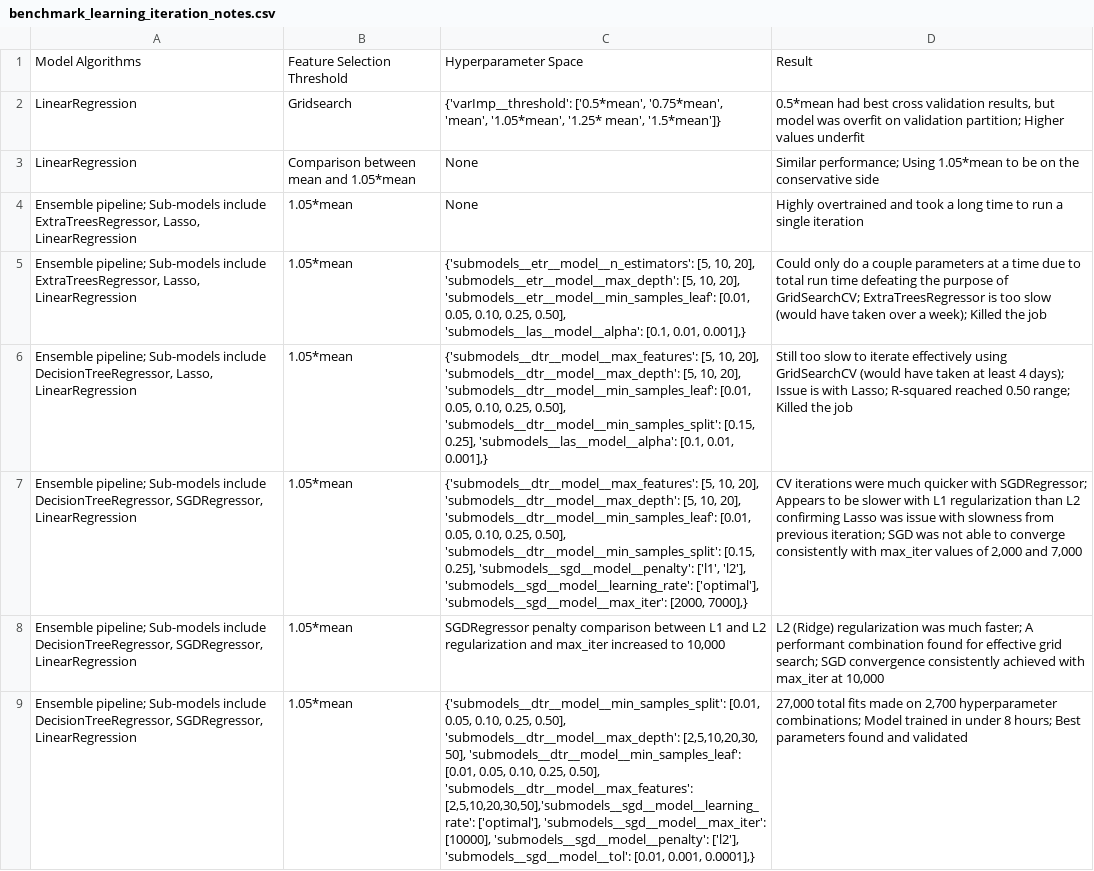
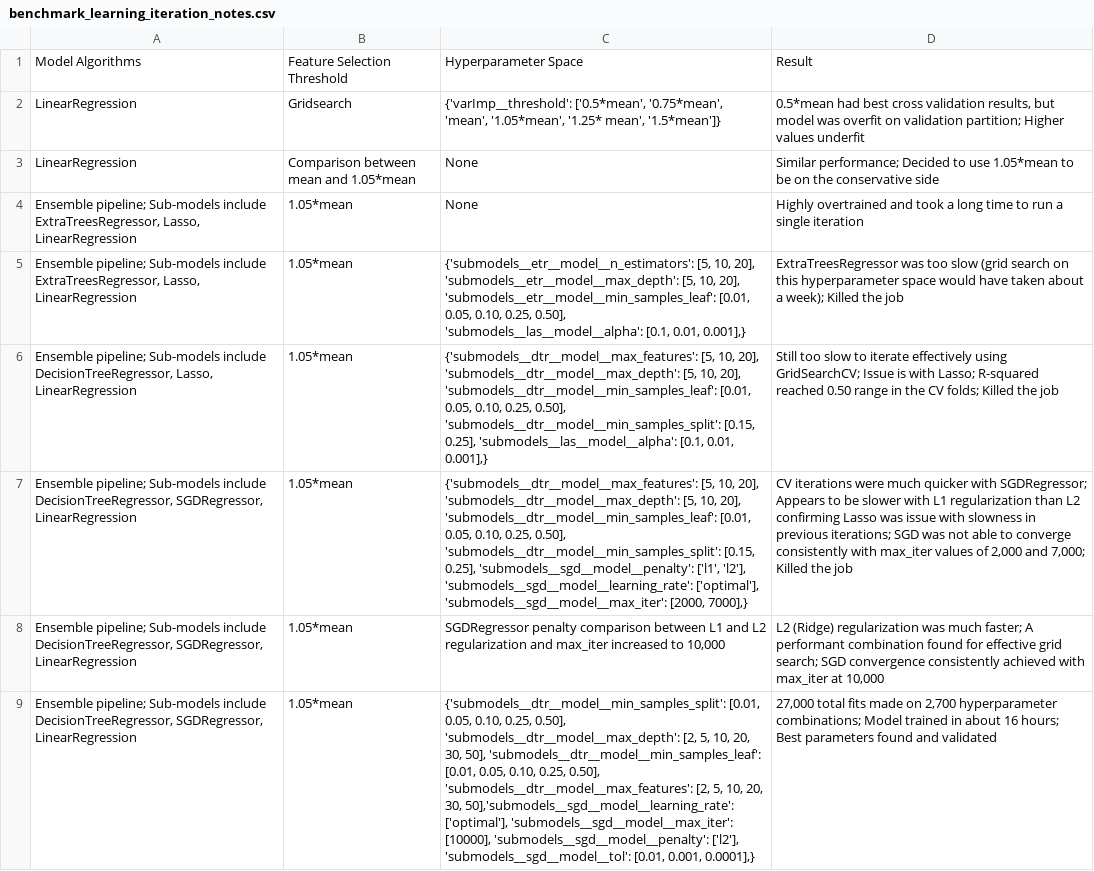
Before and after one commit to eugenekwak/Allstate_DL, a CSV file: documents/benchmark_learning_iteration_notes.csv, drawn as a sheet; the diff names each change by its address in the sheet, - before the commit and + after, or states it on an @@ line.

```diff
--- a/documents/benchmark_learning_iteration_notes.csv
+++ b/documents/benchmark_learning_iteration_notes.csv
-D3: Similar performance; Using 1.05*mean to…
+D3: Similar performance; Decided to use 1.05*mean to…
-D5: Could only do a couple parameters at a time due to total run time defeating the purpose of GridSearchCV; ExtraTreesRegressor is too slow (would have taken over a week);…
+D5: ExtraTreesRegressor was too slow (grid search on this hyperparameter space would have taken about a week);…
-D6: …effectively using GridSearchCV (would have taken at least 4 days); Issue is with Lasso; R-squared reached 0.50 range; Killed the…
+D6: …effectively using GridSearchCV; Issue is with Lasso; R-squared reached 0.50 range in the CV folds; Killed the…
-D7: …with slowness from previous iteration; SGD was not able to converge consistently with max_iter values of 2,000 and 7,000
+D7: …with slowness in previous iterations; SGD was not able to converge consistently with max_iter values of 2,000 and 7,000; Killed the job
-C9: …0.50], 'submodels__dtr__model__max_depth': [2,5,10,20,30, 50], 'submodels__dtr__model__min_samples_leaf': [0.01, 0.05, 0.10, 0.25, 0.50], 'submodels__dtr__model__max_features': [2,5,10,20,30,50],'submodels__sgd__model__learning_rate': ['optimal'], 'submodels__sgd__model__max_iter':…
+C9: …0.50], 'submodels__dtr__model__max_depth': [2, 5, 10, 20, 30, 50], 'submodels__dtr__model__min_samples_leaf': [0.01, 0.05, 0.10, 0.25, 0.50], 'submodels__dtr__model__max_features': [2, 5, 10, 20, 30, 50],'submodels__sgd__model__learning_rate': ['optimal'], 'submodels__sgd__model__max_iter':…
-D9: …trained in under 8 hours; Best…
+D9: …trained in about 16 hours; Best…
```
Also changed, not shown: documents/deep_learning_iteration_notes.csv, 1 other file.
